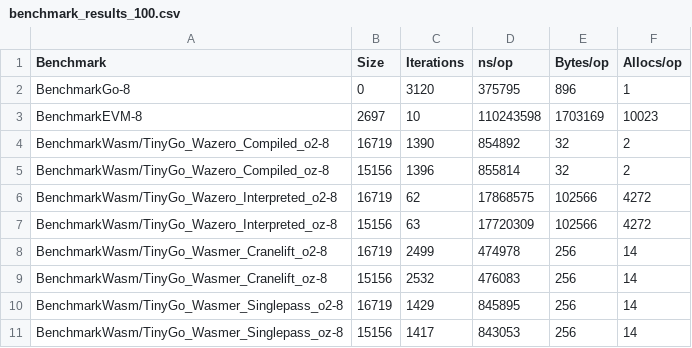
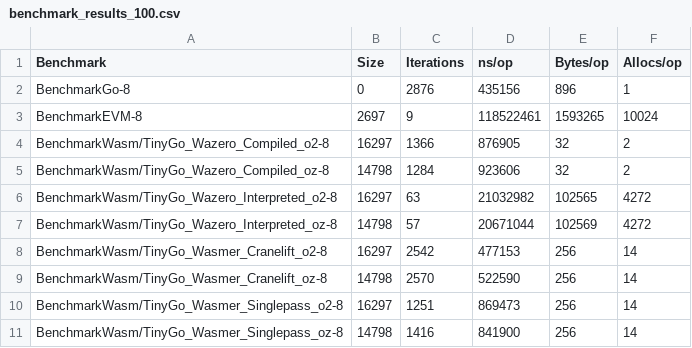
Before and after one commit to therealbytes/quicksort-wasm-benchmark, a CSV file: results/benchmark_results_100.csv, drawn as a sheet; only a part is shown; the diff covers the shown part only.

```diff
--- a/results/benchmark_results_100.csv
+++ b/results/benchmark_results_100.csv
@@ -1,11 +1,11 @@
 Benchmark,Size,Iterations,ns/op,Bytes/op,Allocs/op
-BenchmarkGo-8,0,3120,375795,896,1
-BenchmarkEVM-8,2697,10,110243598,1703169,10023
-BenchmarkWasm/TinyGo_Wazero_Compiled_o2-8,16719,1390,854892,32,2
-BenchmarkWasm/TinyGo_Wazero_Compiled_oz-8,15156,1396,855814,32,2
-BenchmarkWasm/TinyGo_Wazero_Interpreted_o2-8,16719,62,17868575,102566,4272
-BenchmarkWasm/TinyGo_Wazero_Interpreted_oz-8,15156,63,17720309,102566,4272
-BenchmarkWasm/TinyGo_Wasmer_Cranelift_o2-8,16719,2499,474978,256,14
-BenchmarkWasm/TinyGo_Wasmer_Cranelift_oz-8,15156,2532,476083,256,14
-BenchmarkWasm/TinyGo_Wasmer_Singlepass_o2-8,16719,1429,845895,256,14
-BenchmarkWasm/TinyGo_Wasmer_Singlepass_oz-8,15156,1417,843053,256,14
+BenchmarkGo-8,0,2876,435156,896,1
+BenchmarkEVM-8,2697,9,118522461,1593265,10024
+BenchmarkWasm/TinyGo_Wazero_Compiled_o2-8,16297,1366,876905,32,2
+BenchmarkWasm/TinyGo_Wazero_Compiled_oz-8,14798,1284,923606,32,2
+BenchmarkWasm/TinyGo_Wazero_Interpreted_o2-8,16297,63,21032982,102565,4272
+BenchmarkWasm/TinyGo_Wazero_Interpreted_oz-8,14798,57,20671044,102569,4272
+BenchmarkWasm/TinyGo_Wasmer_Cranelift_o2-8,16297,2542,477153,256,14
+BenchmarkWasm/TinyGo_Wasmer_Cranelift_oz-8,14798,2570,522590,256,14
+BenchmarkWasm/TinyGo_Wasmer_Singlepass_o2-8,16297,1251,869473,256,14
+BenchmarkWasm/TinyGo_Wasmer_Singlepass_oz-8,14798,1416,841900,256,14
```
Also changed, not shown: 65 edited cells elsewhere in this file, results/benchmark_results_1000.csv, 3 other files.
